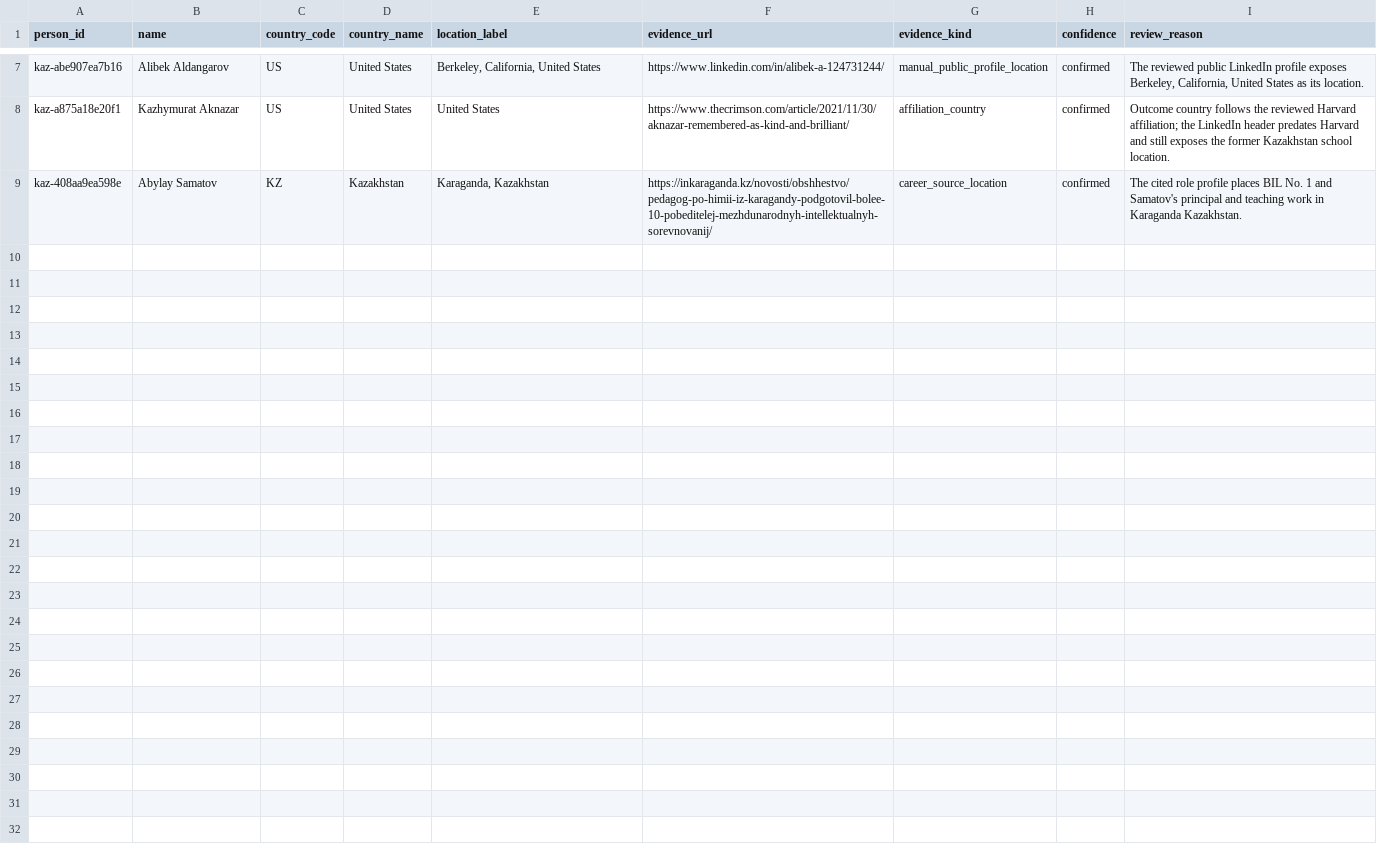
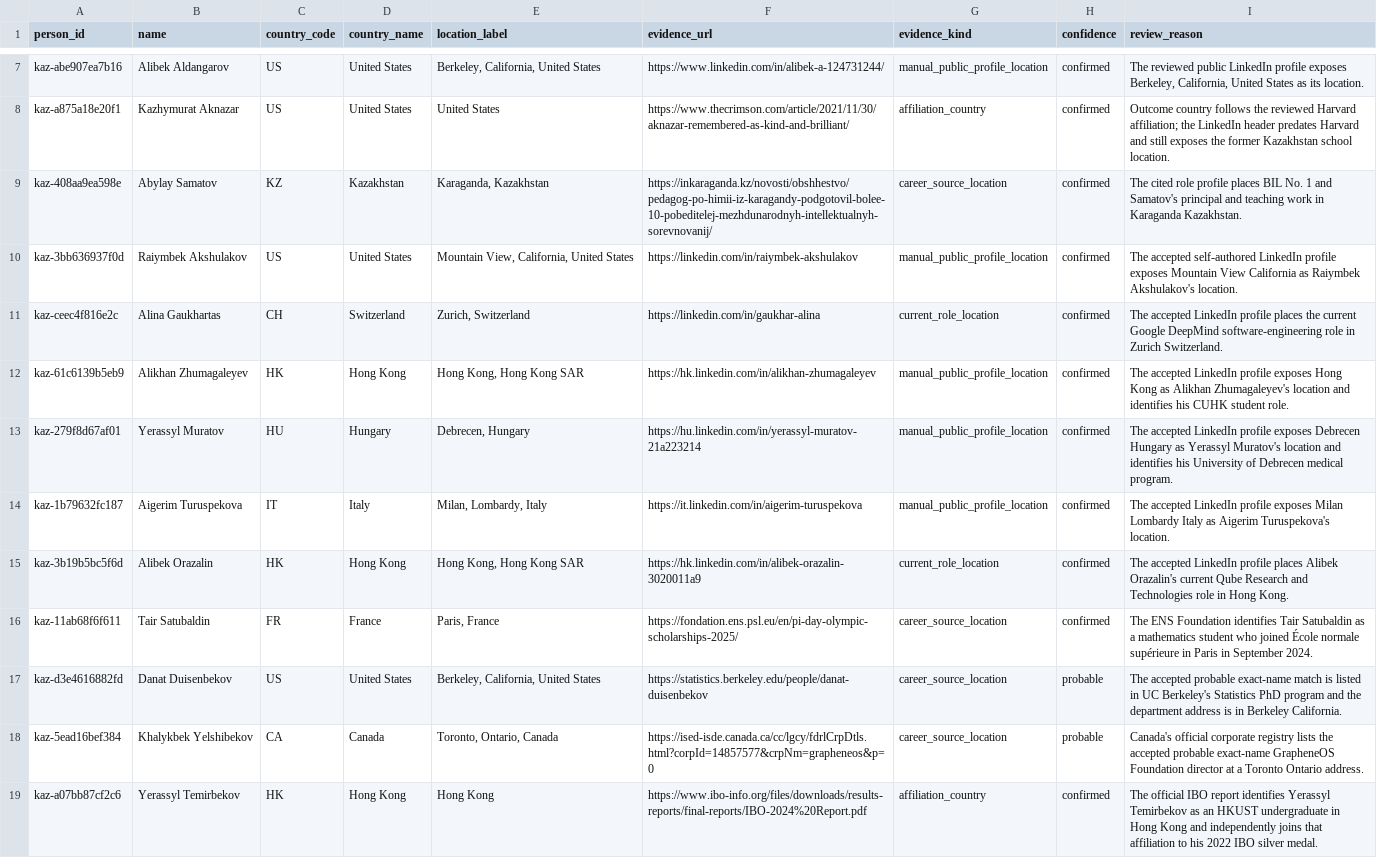
Before and after one commit to anpaure/kazakhstan-olympiad-outcomes, a CSV file: data/location_overrides.csv, drawn as a sheet; only a part is shown, gaps mark what is left out.

```diff
--- a/data/location_overrides.csv
+++ b/data/location_overrides.csv
@@ -9 +9,11 @@ kaz-a875a18e20f1,Kazhymurat Aknazar,US,United States,United States,https://www.t
 kaz-408aa9ea598e,Abylay Samatov,KZ,Kazakhstan,"Karaganda, Kazakhstan",https://inkaraganda.kz/novosti/obshhestvo/pedagog-po-himii-iz-karagandy-podgotovil-bolee-10-pobeditelej-mezhdunarodnyh-intellektualnyh-sorevnovanij/,career_source_location,confirmed,The cited role profile places BIL No. 1 and Samatov's principal and teaching work in Karaganda Kazakhstan.
+kaz-3bb636937f0d,Raiymbek Akshulakov,US,United States,"Mountain View, California, United States",https://linkedin.com/in/raiymbek-akshulakov,manual_public_profile_location,confirmed,The accepted self-authored LinkedIn profile exposes Mountain View California as Raiymbek Akshulakov's location.
+kaz-ceec4f816e2c,Alina Gaukhartas,CH,Switzerland,"Zurich, Switzerland",https://linkedin.com/in/gaukhar-alina,current_role_location,confirmed,The accepted LinkedIn profile places the current Google DeepMind software-engineering role in Zurich Switzerland.
+kaz-61c6139b5eb9,Alikhan Zhumagaleyev,HK,Hong Kong,"Hong Kong, Hong Kong SAR",https://hk.linkedin.com/in/alikhan-zhumagaleyev,manual_public_profile_location,confirmed,The accepted LinkedIn profile exposes Hong Kong as Alikhan Zhumagaleyev's location and identifies his CUHK student role.
+kaz-279f8d67af01,Yerassyl Muratov,HU,Hungary,"Debrecen, Hungary",https://hu.linkedin.com/in/yerassyl-muratov-21a223214,manual_public_profile_location,confirmed,The accepted LinkedIn profile exposes Debrecen Hungary as Yerassyl Muratov's location and identifies his University of Debrecen medical program.
+kaz-1b79632fc187,Aigerim Turuspekova,IT,Italy,"Milan, Lombardy, Italy",https://it.linkedin.com/in/aigerim-turuspekova,manual_public_profile_location,confirmed,The accepted LinkedIn profile exposes Milan Lombardy Italy as Aigerim Turuspekova's location.
+kaz-3b19b5bc5f6d,Alibek Orazalin,HK,Hong Kong,"Hong Kong, Hong Kong SAR",https://hk.linkedin.com/in/alibek-orazalin-3020011a9,current_role_location,confirmed,The accepted LinkedIn profile places Alibek Orazalin's current Qube Research and Technologies role in Hong Kong.
+kaz-11ab68f6f611,Tair Satubaldin,FR,France,"Paris, France",https://fondation.ens.psl.eu/en/pi-day-olympic-scholarships-2025/,career_source_location,confirmed,The ENS Foundation identifies Tair Satubaldin as a mathematics student who joined École normale supérieure in Paris in September 2024.
+kaz-d3e4616882fd,Danat Duisenbekov,US,United States,"Berkeley, California, United States",https://statistics.berkeley.edu/people/danat-duisenbekov,career_source_location,probable,The accepted probable exact-name match is listed in UC Berkeley's Statistics PhD program and the department address is in Berkeley California.
+kaz-5ead16bef384,Khalykbek Yelshibekov,CA,Canada,"Toronto, Ontario, Canada",https://ised-isde.canada.ca/cc/lgcy/fdrlCrpDtls.html?corpId=14857577&crpNm=grapheneos&p=0,career_source_location,probable,Canada's official corporate registry lists the accepted probable exact-name GrapheneOS Foundation director at a Toronto Ontario address.
+kaz-a07bb87cf2c6,Yerassyl Temirbekov,HK,Hong Kong,Hong Kong,https://www.ibo-info.org/files/downloads/results-reports/final-reports/IBO-2024%20Report.pdf,affiliation_country,confirmed,The official IBO report identifies Yerassyl Temirbekov as an HKUST undergraduate in Hong Kong and independently joins that affiliation to his 2022 IBO silver medal.
```
Also changed, not shown: data/audit/locations.csv, data/audit/sources.csv, 36 other files.
